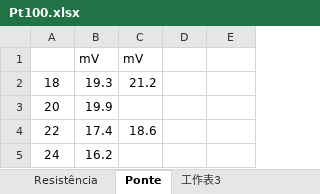
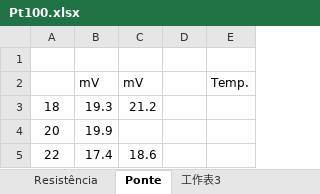
Before and after one commit to Rogiel/ufrgs-instrumentacao-lab4, an Excel workbook: Resources/Data/Pt100.xlsx, sheet Ponte, drawn as a sheet; only a part is shown; the shorter side is filled out with more unchanged rows; values as stored, in another font and other column widths than the file's, no borders; addresses are those after the commit; the diff names each change by its address in the sheet, - before the commit and + after, or states it on an @@ line.

```diff
--- a/Resources/Data/Pt100.xlsx (sheet Ponte)
+++ b/Resources/Data/Pt100.xlsx (sheet Ponte)
+row 1: (empty)
-E2: (empty)
+E2: Temp.
```
Also changed, not shown: charts or pictures, Resources/Data/NTC.xlsx, 3 other files.
